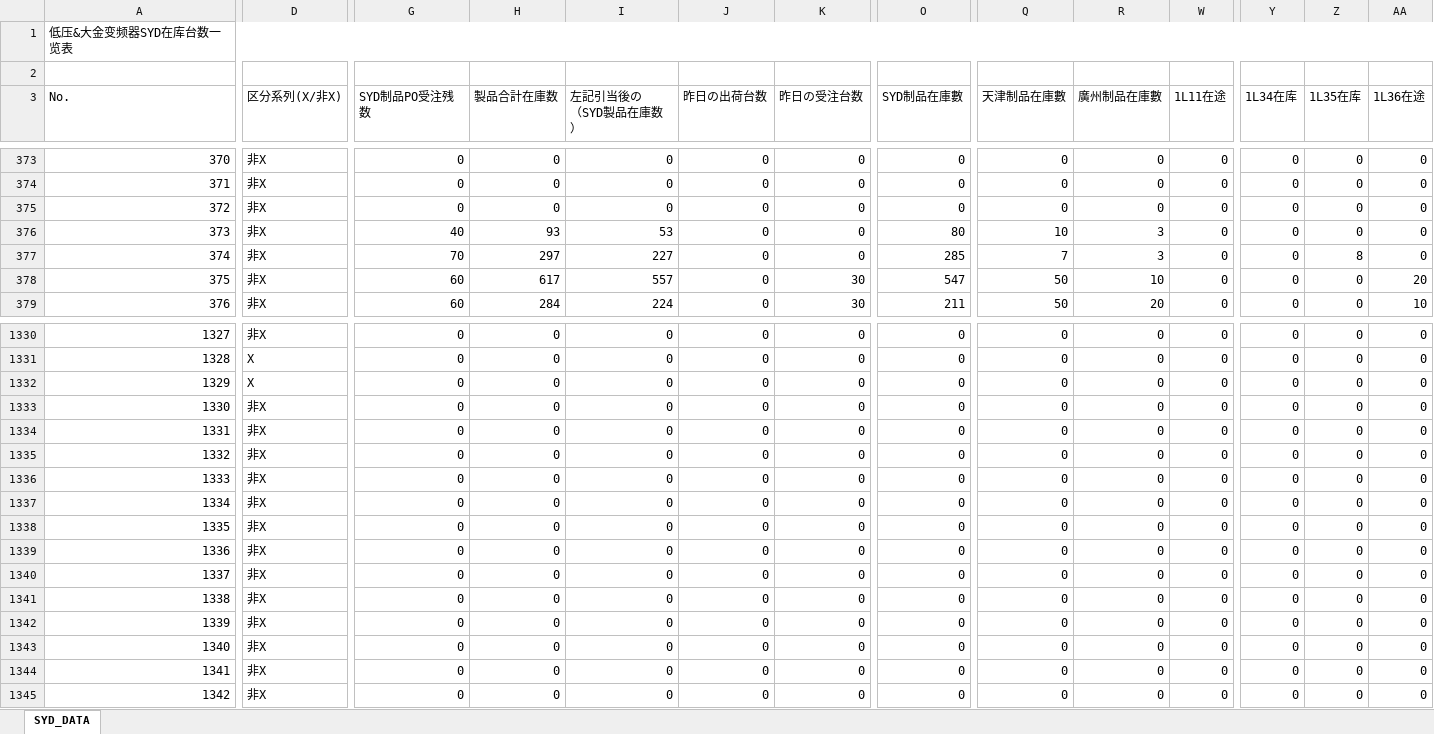
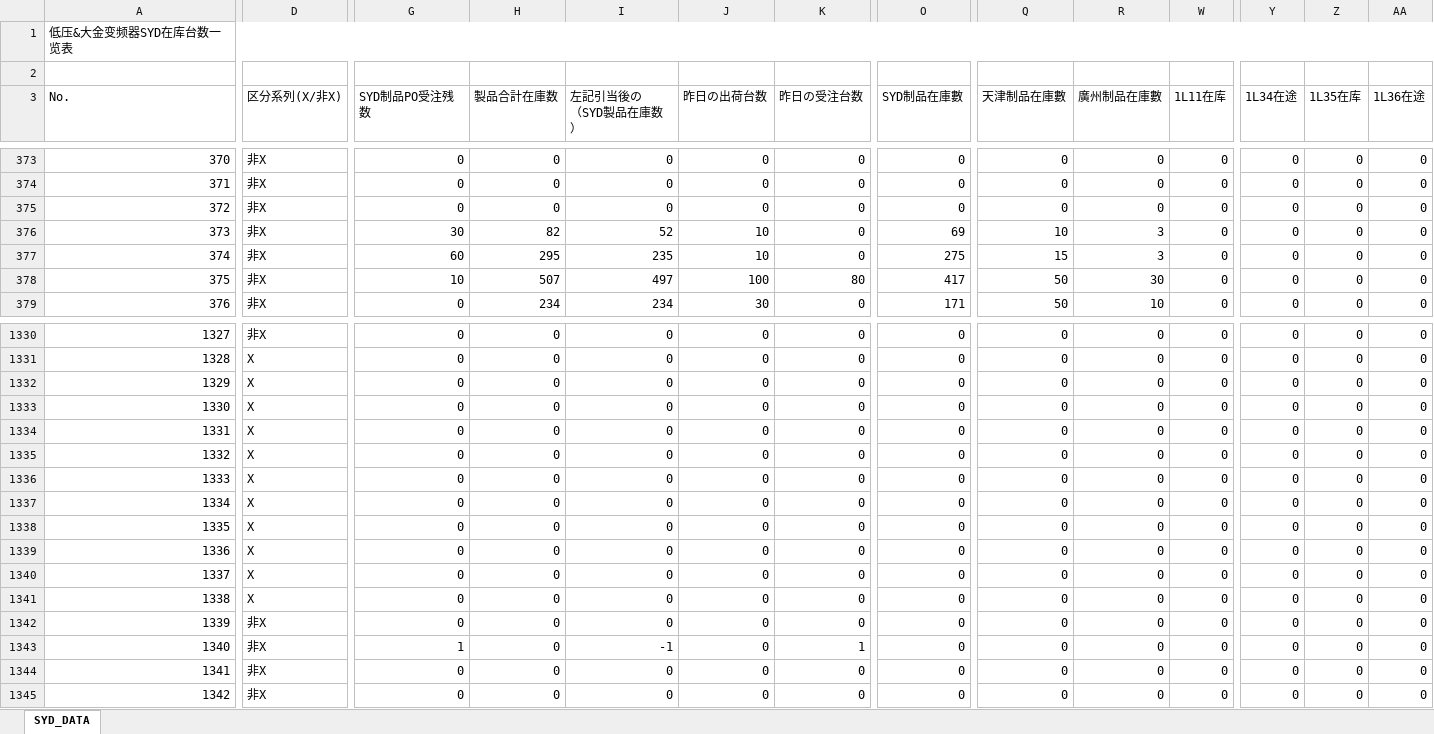
Before and after one commit to jackyghl/SAP_RPA_20190822, an Excel workbook: MB52/低压&大金变频器SYD在库台数.xlsx, sheet SYD_DATA, drawn as a sheet; only a part is shown, gaps mark what is left out; values as stored, in another font and other column widths than the file's, no cell formats; the diff covers the shown part only; the diff names each change by its address in the sheet, - before the commit and + after, or states it on an @@ line.

```diff
--- a/MB52/低压&大金变频器SYD在库台数.xlsx (sheet SYD_DATA)
+++ b/MB52/低压&大金变频器SYD在库台数.xlsx (sheet SYD_DATA)
-W3: 1L11在途
+W3: 1L11在库
-Y3: 1L34在库
+Y3: 1L34在途
-G376 (SYD制品PO受注残数): 40
+G376 (SYD制品PO受注残数): 30
-H376 (製品合計在庫数): 93
+H376 (製品合計在庫数): 82
-I376 (左記引当後の （SYD製品在庫数）): 53
+I376 (左記引当後の （SYD製品在庫数）): 52
-J376:J377 (昨日の出荷台数): 0
+J376:J377 (昨日の出荷台数): 10
-O376 (SYD制品在庫數): 80
+O376 (SYD制品在庫數): 69
-G377 (SYD制品PO受注残数): 70
+G377 (SYD制品PO受注残数): 60
-H377 (製品合計在庫数): 297
+H377 (製品合計在庫数): 295
-I377 (左記引当後の （SYD製品在庫数）): 227
+I377 (左記引当後の （SYD製品在庫数）): 235
-O377 (SYD制品在庫數): 285
+O377 (SYD制品在庫數): 275
-Q377 (天津制品在庫數): 7
+Q377 (天津制品在庫數): 15
-Z377 (1L35在库): 8
+Z377 (1L35在库): 0
-G378 (SYD制品PO受注残数): 60
+G378 (SYD制品PO受注残数): 10
-H378 (製品合計在庫数): 617
+H378 (製品合計在庫数): 507
-I378 (左記引当後の （SYD製品在庫数）): 557
+I378 (左記引当後の （SYD製品在庫数）): 497
-J378 (昨日の出荷台数): 0
+J378 (昨日の出荷台数): 100
-K378 (昨日の受注台数): 30
+K378 (昨日の受注台数): 80
-O378 (SYD制品在庫數): 547
+O378 (SYD制品在庫數): 417
-R378 (廣州制品在庫數): 10
+R378 (廣州制品在庫數): 30
-AA378 (1L36在途): 20
+AA378 (1L36在途): 0
-G379 (SYD制品PO受注残数): 60
+G379 (SYD制品PO受注残数): 0
-H379 (製品合計在庫数): 284
+H379 (製品合計在庫数): 234
-I379 (左記引当後の （SYD製品在庫数）): 224
+I379 (左記引当後の （SYD製品在庫数）): 234
-J379 (昨日の出荷台数): 0
+J379 (昨日の出荷台数): 30
-K379 (昨日の受注台数): 30
+K379 (昨日の受注台数): 0
-O379 (SYD制品在庫數): 211
+O379 (SYD制品在庫數): 171
-R379 (廣州制品在庫數): 20
+R379 (廣州制品在庫數): 10
-AA379 (1L36在途): 10
+AA379 (1L36在途): 0
-D1333:D1341 (区分系列(X/非X)): 非X
+D1333:D1341 (区分系列(X/非X)): X
-G1343 (SYD制品PO受注残数): 0
+G1343 (SYD制品PO受注残数): 1
-I1343 (左記引当後の （SYD製品在庫数）): 0
+I1343 (左記引当後の （SYD製品在庫数）): -1
-K1343 (昨日の受注台数): 0
+K1343 (昨日の受注台数): 1
```
Also changed, not shown: 1473 edited cells elsewhere in this sheet, cell formats, hidden cells, 2 other files.
